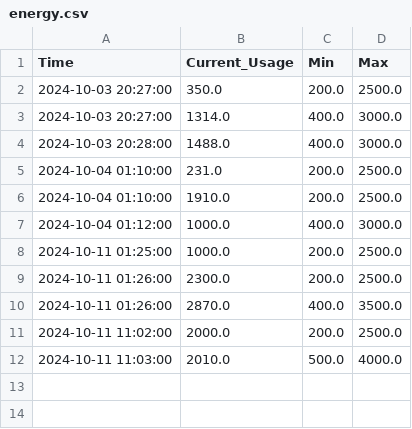
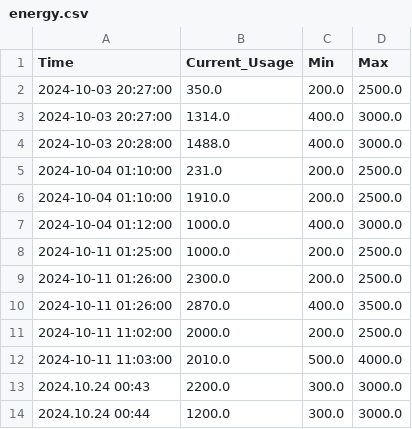
Before and after one commit to WantonOoze23/OOA, a CSV file: Практикум/energy.csv, drawn as a sheet; the diff names each change by its address in the sheet, - before the commit and + after, or states it on an @@ line.

```diff
--- a/Практикум/energy.csv
+++ b/Практикум/energy.csv
+row 13: 2024.10.24 00:43 | 2200.0 | 300.0 | 3000.0
+row 14: 2024.10.24 00:44 | 1200.0 | 300.0 | 3000.0
```
Also changed, not shown: Практикум/categories.csv, 2 other files.
